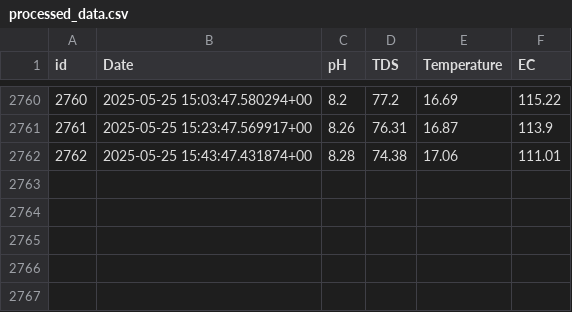
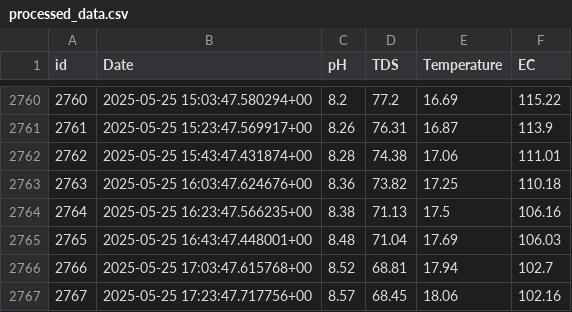
Before and after one commit to ChristopheThuwisPXL/CatchmentConnection, a CSV file: backend/models/processed_data.csv, drawn as a sheet; only a part is shown, gaps mark what is left out.

```diff
--- a/backend/models/processed_data.csv
+++ b/backend/models/processed_data.csv
@@ -2762 +2762,6 @@ id,Date,pH,TDS,Temperature,EC
 2762,2025-05-25 15:43:47.431874+00,8.28,74.38,17.06,111.01
+2763,2025-05-25 16:03:47.624676+00,8.36,73.82,17.25,110.18
+2764,2025-05-25 16:23:47.566235+00,8.38,71.13,17.5,106.16
+2765,2025-05-25 16:43:47.448001+00,8.48,71.04,17.69,106.03
+2766,2025-05-25 17:03:47.615768+00,8.52,68.81,17.94,102.7
+2767,2025-05-25 17:23:47.717756+00,8.57,68.45,18.06,102.16
```
Also changed, not shown: backend/models/Sensordata.csv, 12 other files.
